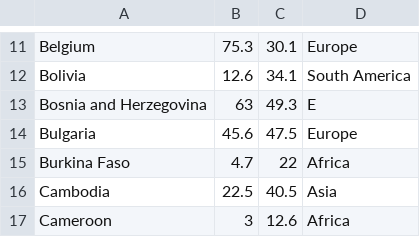
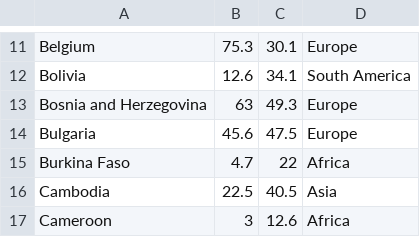
Before and after one commit to YenteStor/DataProcessing, a CSV file: Homework/Week_4/data_set/Week_4_data.csv, drawn as a sheet; only a part is shown, gaps mark what is left out.

```diff
--- a/Homework/Week_4/data_set/Week_4_data.csv
+++ b/Homework/Week_4/data_set/Week_4_data.csv
@@ -12,3 +12,3 @@ Belgium,75.3,30.1,Europe
 Bolivia,12.6,34.1,South America
-Bosnia and Herzegovina,63,49.3,E
+Bosnia and Herzegovina,63,49.3,Europe
 Bulgaria,45.6,47.5,Europe
```
Also changed, not shown: 2 other files.
